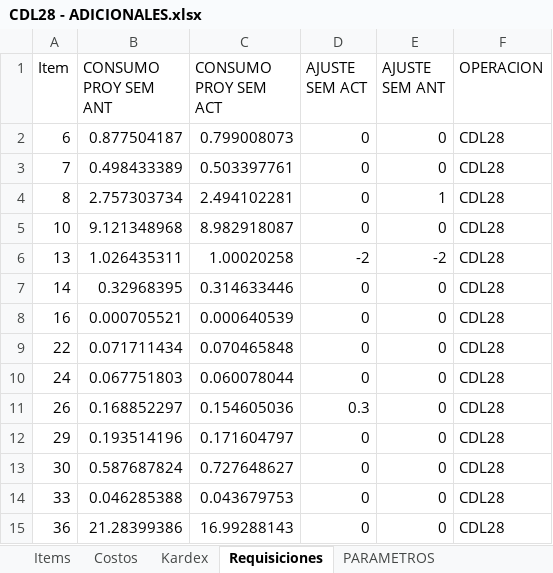
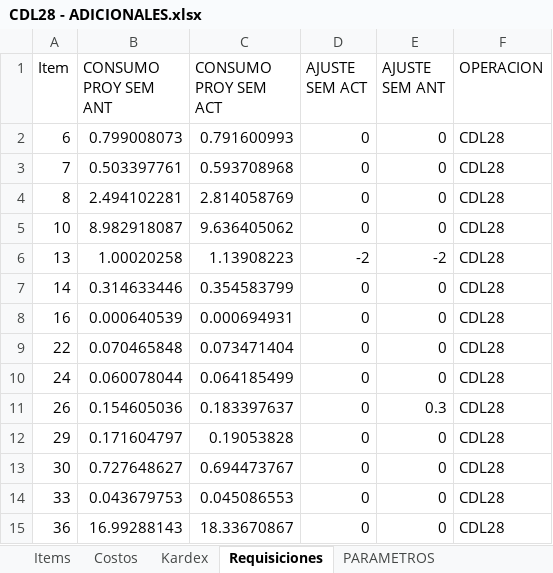
Before and after one commit to AlvaroCornejo/EBC_PEDIDOS_ADICIONALES, an Excel workbook: data/CDL28 - ADICIONALES.xlsx, sheet Requisiciones, drawn as a sheet; only a part is shown; values as stored, in another font and other column widths than the file's, no borders; table styles not drawn; the diff covers the shown part only; the diff names each change by its address in the sheet, - before the commit and + after, or states it on an @@ line.

```diff
--- a/data/CDL28 - ADICIONALES.xlsx (sheet Requisiciones)
+++ b/data/CDL28 - ADICIONALES.xlsx (sheet Requisiciones)
-B2 (CONSUMO PROY SEM ANT): 0.877504187
+B2 (CONSUMO PROY SEM ANT): 0.799008073
-C2 (CONSUMO PROY SEM ACT): 0.799008073
+C2 (CONSUMO PROY SEM ACT): 0.791600993
-B3 (CONSUMO PROY SEM ANT): 0.498433389
+B3 (CONSUMO PROY SEM ANT): 0.503397761
-C3 (CONSUMO PROY SEM ACT): 0.503397761
+C3 (CONSUMO PROY SEM ACT): 0.593708968
-B4 (CONSUMO PROY SEM ANT): 2.757303734
+B4 (CONSUMO PROY SEM ANT): 2.494102281
-C4 (CONSUMO PROY SEM ACT): 2.494102281
+C4 (CONSUMO PROY SEM ACT): 2.814058769
-E4 (AJUSTE SEM ANT): 1
+E4 (AJUSTE SEM ANT): 0
-B5 (CONSUMO PROY SEM ANT): 9.121348968
+B5 (CONSUMO PROY SEM ANT): 8.982918087
-C5 (CONSUMO PROY SEM ACT): 8.982918087
+C5 (CONSUMO PROY SEM ACT): 9.636405062
-B6 (CONSUMO PROY SEM ANT): 1.026435311
+B6 (CONSUMO PROY SEM ANT): 1.00020258
-C6 (CONSUMO PROY SEM ACT): 1.00020258
+C6 (CONSUMO PROY SEM ACT): 1.13908223
-B7 (CONSUMO PROY SEM ANT): 0.32968395
+B7 (CONSUMO PROY SEM ANT): 0.314633446
-C7 (CONSUMO PROY SEM ACT): 0.314633446
+C7 (CONSUMO PROY SEM ACT): 0.354583799
-B8 (CONSUMO PROY SEM ANT): 0.000705521
+B8 (CONSUMO PROY SEM ANT): 0.000640539
-C8 (CONSUMO PROY SEM ACT): 0.000640539
+C8 (CONSUMO PROY SEM ACT): 0.000694931
-B9 (CONSUMO PROY SEM ANT): 0.071711434
+B9 (CONSUMO PROY SEM ANT): 0.070465848
-C9 (CONSUMO PROY SEM ACT): 0.070465848
+C9 (CONSUMO PROY SEM ACT): 0.073471404
-B10 (CONSUMO PROY SEM ANT): 0.067751803
+B10 (CONSUMO PROY SEM ANT): 0.060078044
-C10 (CONSUMO PROY SEM ACT): 0.060078044
+C10 (CONSUMO PROY SEM ACT): 0.064185499
-B11 (CONSUMO PROY SEM ANT): 0.168852297
+B11 (CONSUMO PROY SEM ANT): 0.154605036
-C11 (CONSUMO PROY SEM ACT): 0.154605036
+C11 (CONSUMO PROY SEM ACT): 0.183397637
-D11 (AJUSTE SEM ACT): 0.3
+D11 (AJUSTE SEM ACT): 0
-E11 (AJUSTE SEM ANT): 0
+E11 (AJUSTE SEM ANT): 0.3
-B12 (CONSUMO PROY SEM ANT): 0.193514196
+B12 (CONSUMO PROY SEM ANT): 0.171604797
-C12 (CONSUMO PROY SEM ACT): 0.171604797
+C12 (CONSUMO PROY SEM ACT): 0.19053828
-B13 (CONSUMO PROY SEM ANT): 0.587687824
+B13 (CONSUMO PROY SEM ANT): 0.727648627
-C13 (CONSUMO PROY SEM ACT): 0.727648627
+C13 (CONSUMO PROY SEM ACT): 0.694473767
-B14 (CONSUMO PROY SEM ANT): 0.046285388
+B14 (CONSUMO PROY SEM ANT): 0.043679753
-C14 (CONSUMO PROY SEM ACT): 0.043679753
+C14 (CONSUMO PROY SEM ACT): 0.045086553
-B15 (CONSUMO PROY SEM ANT): 21.28399386
+B15 (CONSUMO PROY SEM ANT): 16.99288143
-C15 (CONSUMO PROY SEM ACT): 16.99288143
+C15 (CONSUMO PROY SEM ACT): 18.33670867
```
Also changed, not shown: 9 added rows, 9 removed rows and 1067 edited cells elsewhere in this sheet, sheet Kardex, sheet PARAMETROS, data/AASI - ADICIONALES.xlsx, data/CDLAO - ADICIONALES.xlsx, 8 other files.
